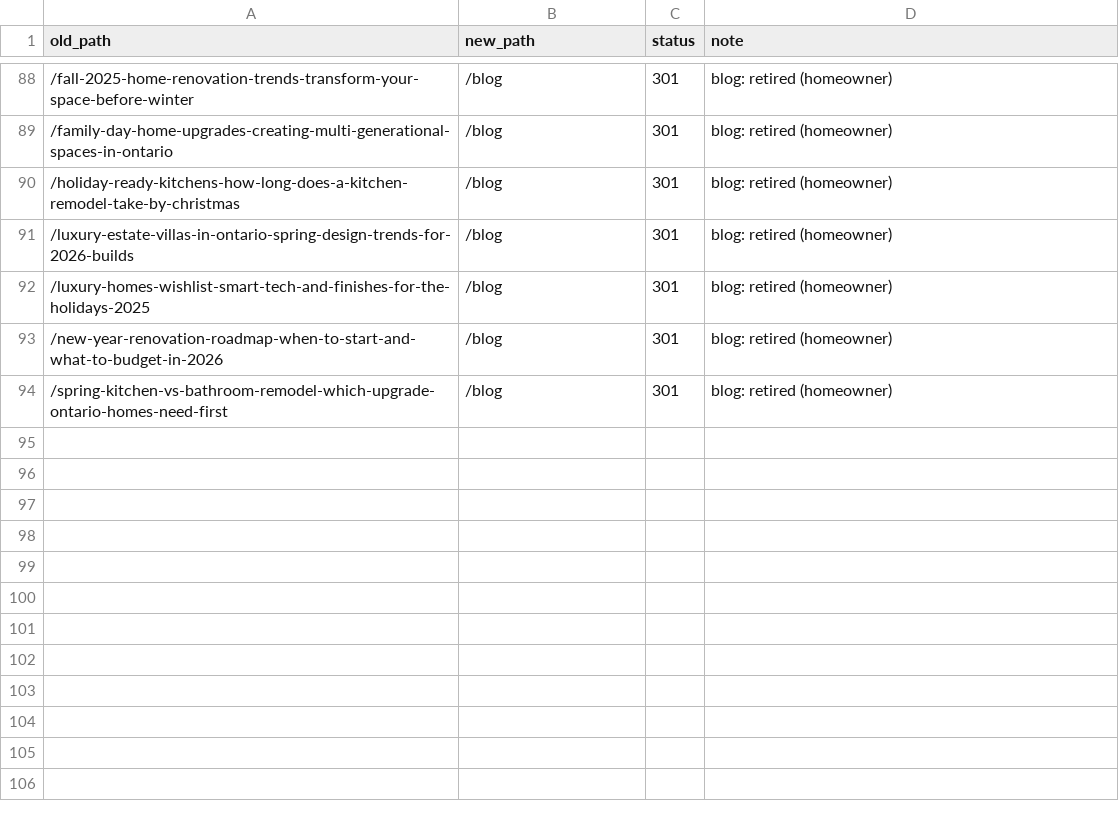
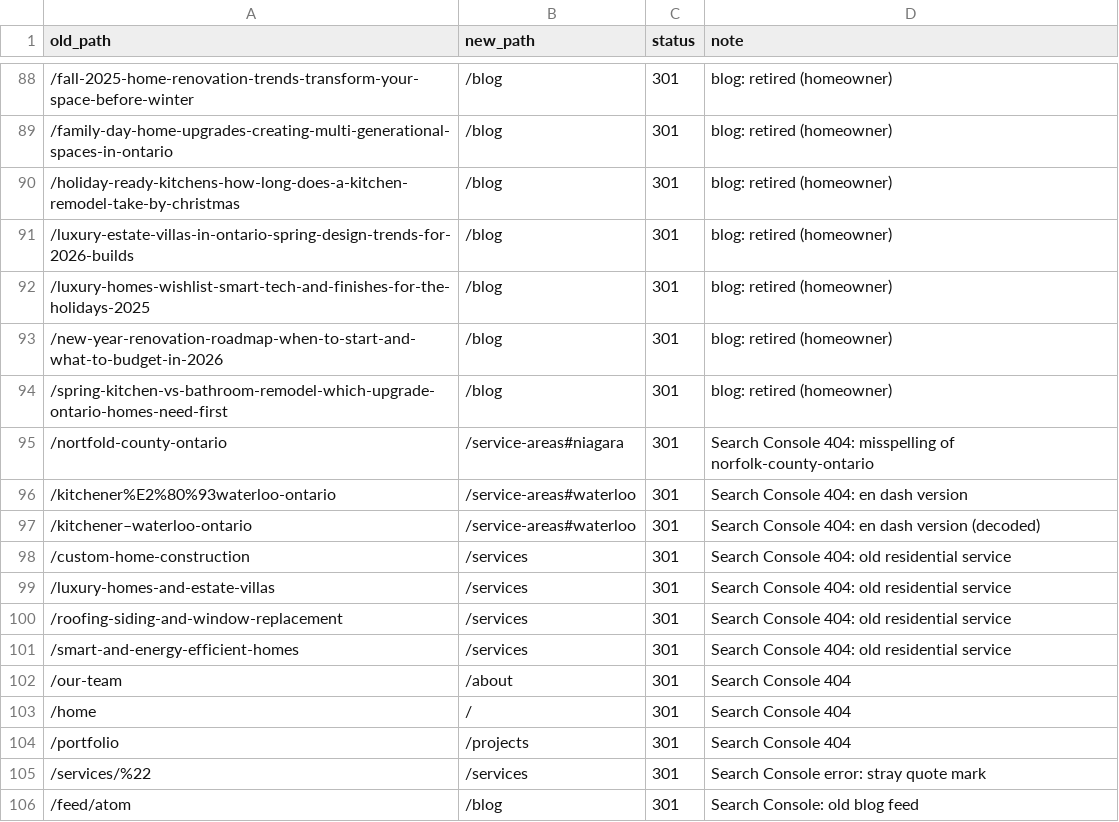
Before and after one commit to ApeiroConstruction/apeiro-website, a CSV file: redirects.csv, drawn as a sheet; only a part is shown, gaps mark what is left out.

```diff
--- a/redirects.csv
+++ b/redirects.csv
@@ -94 +94,13 @@ old_path,new_path,status,note
 /spring-kitchen-vs-bathroom-remodel-which-upgrade-ontario-homes-need-first,/blog,301,blog: retired (homeowner)
+/nortfold-county-ontario,/service-areas#niagara,301,"Search Console 404: misspelling of norfolk-county-ontario"
+/kitchener%E2%80%93waterloo-ontario,/service-areas#waterloo,301,"Search Console 404: en dash version"
+/kitchener–waterloo-ontario,/service-areas#waterloo,301,"Search Console 404: en dash version (decoded)"
+/custom-home-construction,/services,301,"Search Console 404: old residential service"
+/luxury-homes-and-estate-villas,/services,301,"Search Console 404: old residential service"
+/roofing-siding-and-window-replacement,/services,301,"Search Console 404: old residential service"
+/smart-and-energy-efficient-homes,/services,301,"Search Console 404: old residential service"
+/our-team,/about,301,"Search Console 404"
+/home,/,301,"Search Console 404"
+/portfolio,/projects,301,"Search Console 404"
+/services/%22,/services,301,"Search Console error: stray quote mark"
+/feed/atom,/blog,301,"Search Console: old blog feed"
```
Also changed, not shown: 1 other file.
